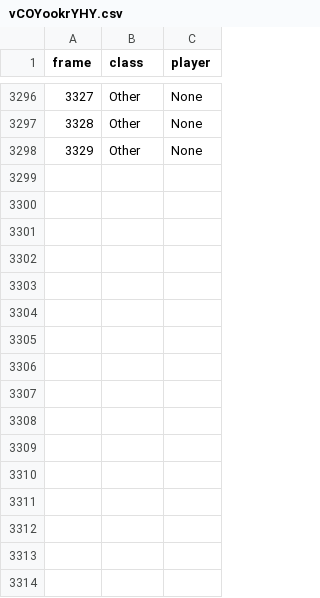
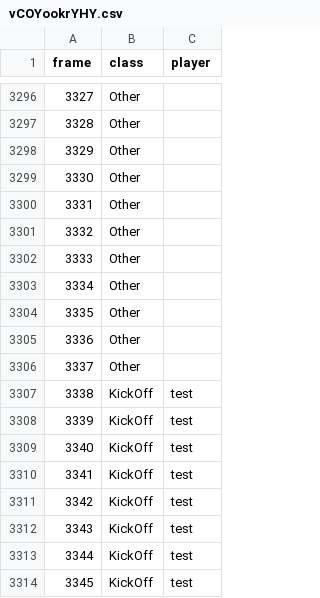
Before and after one commit to Og31330/FA_Dataset, a CSV file: csv/vCOYookrYHY.csv, drawn as a sheet; only a part is shown, gaps mark what is left out; the diff covers the shown part only.

```diff
--- a/csv/vCOYookrYHY.csv
+++ b/csv/vCOYookrYHY.csv
@@ -3296,3 +3296,19 @@ frame,class,player
-3327,Other,None
-3328,Other,None
-3329,Other,None
+3327,Other,
+3328,Other,
+3329,Other,
+3330,Other,
+3331,Other,
+3332,Other,
+3333,Other,
+3334,Other,
+3335,Other,
+3336,Other,
+3337,Other,
+3338,KickOff,test
+3339,KickOff,test
+3340,KickOff,test
+3341,KickOff,test
+3342,KickOff,test
+3343,KickOff,test
+3344,KickOff,test
+3345,KickOff,test
```
Also changed, not shown: 14 added rows and 27 edited cells elsewhere in this file.
